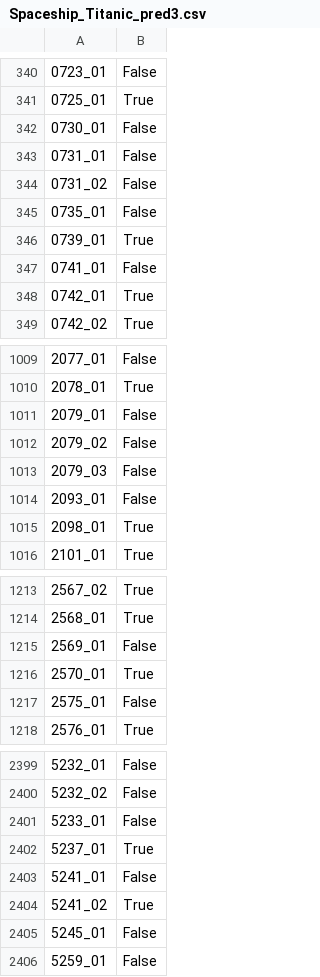
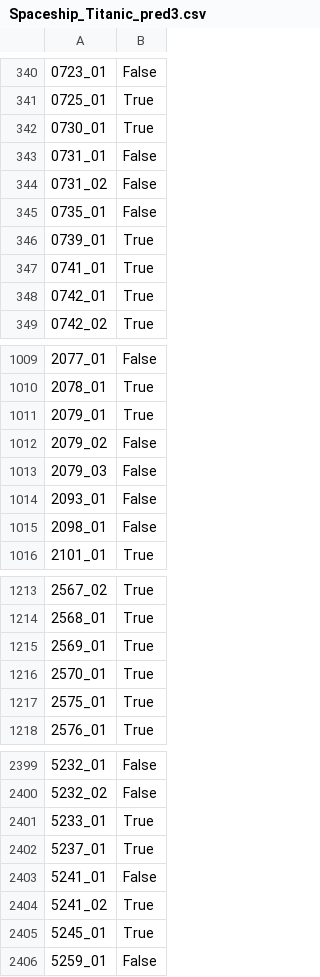
Before and after one commit to Nikolau2321/Kaggle-Spaceship-Titanic, a CSV file: Spaceship_Titanic_pred3.csv, drawn as a sheet; only a part is shown, gaps mark what is left out; the diff covers the shown part only; the diff names each change by its address in the sheet, - before the commit and + after, or states it on an @@ line.

Commit message:
files modified

```diff
--- a/Spaceship_Titanic_pred3.csv
+++ b/Spaceship_Titanic_pred3.csv
-B342: False
+B342: True
-B347: False
+B347: True
-B1011: False
+B1011: True
-B1015: True
+B1015: False
-B1215: False
+B1215: True
-B1217: False
+B1217: True
-B2401: False
+B2401: True
-B2405: False
+B2405: True
```
Also changed, not shown: 93 edited cells elsewhere in this file.
